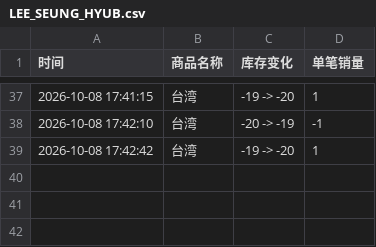
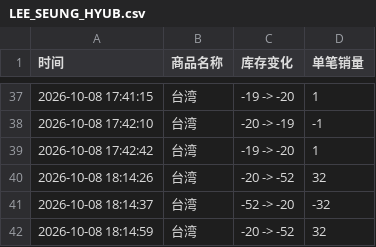
Before and after one commit to Juineii/nflying_km1008, a CSV file: LEE_SEUNG_HYUB.csv, drawn as a sheet; only a part is shown, gaps mark what is left out.

Commit message:
自动更新数据 2026-10-08 18:15:25

```diff
--- a/LEE_SEUNG_HYUB.csv
+++ b/LEE_SEUNG_HYUB.csv
@@ -39 +39,4 @@
 2026-10-08 17:42:42,台湾,-19 -> -20,1
+2026-10-08 18:14:26,台湾,-20 -> -52,32
+2026-10-08 18:14:37,台湾,-52 -> -20,-32
+2026-10-08 18:14:59,台湾,-20 -> -52,32
```
